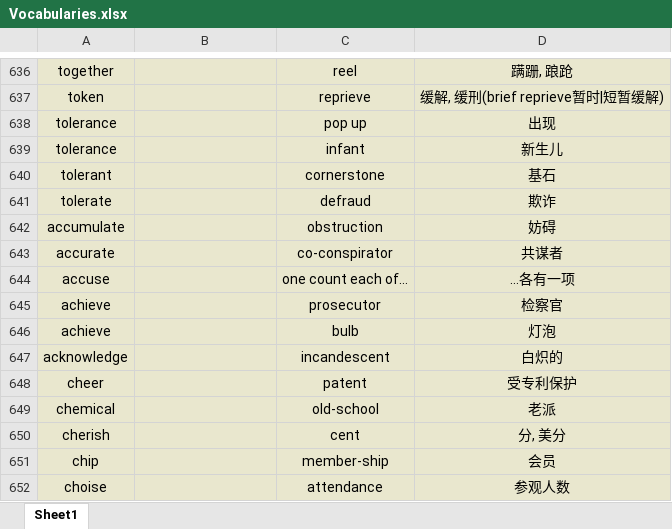
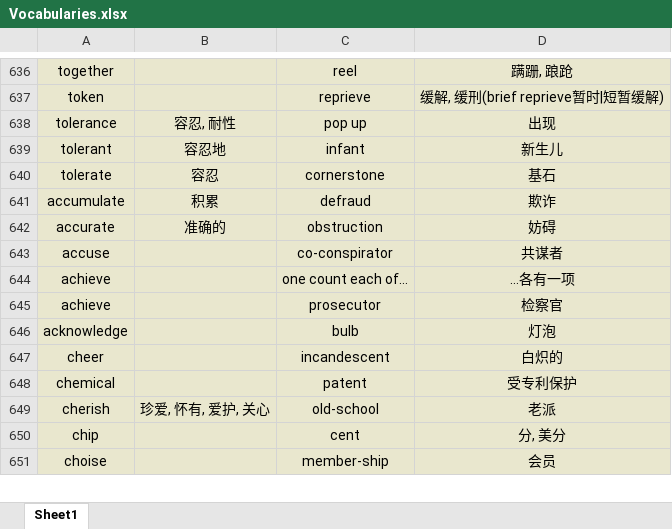
Before and after one commit to Favian096/LearningNotes, an Excel workbook: English/Vocabularies.xlsx, sheet Sheet1, drawn as a sheet; only a part is shown, gaps mark what is left out; values as stored, in another font and other column widths than the file's, no borders; removed rows and columns are numbered as before the commit, all else as after; the diff covers the shown part only; the diff names each change by its address in the sheet, - before the commit and + after, or states it on an @@ line.

Commit message:
feat：vocabularies routine

```diff
--- a/English/Vocabularies.xlsx (sheet Sheet1)
+++ b/English/Vocabularies.xlsx (sheet Sheet1)
-B638: (empty)
+B638: 容忍, 耐性
-row 639: tolerance |  | infant | 新生儿
-B639: (empty)
+B639: 容忍地
-C639: cornerstone
+C639: infant
-D639: 基石
+D639: 新生儿
-B640: (empty)
+B640: 容忍
-C640: defraud
+C640: cornerstone
-D640: 欺诈
+D640: 基石
-B641: (empty)
+B641: 积累
-C641: obstruction
+C641: defraud
-D641: 妨碍
+D641: 欺诈
-B642: (empty)
+B642: 准确的
-C642: co-conspirator
+C642: obstruction
-D642: 共谋者
+D642: 妨碍
-C643: one count each of…
+C643: co-conspirator
-D643: …各有一项
+D643: 共谋者
+row 644: achieve |  | one count each of… | …各有一项
-row 646: achieve |  | bulb | 灯泡
-C646: incandescent
+C646: bulb
-D646: 白炽的
+D646: 灯泡
-C647: patent
+C647: incandescent
-D647: 受专利保护
+D647: 白炽的
-C648: old-school
+C648: patent
-D648: 老派
+D648: 受专利保护
-B649: (empty)
+B649: 珍爱, 怀有, 爱护, 关心
-C649: cent
+C649: old-school
-D649: 分, 美分
+D649: 老派
-C650: member-ship
+C650: cent
-D650: 会员
+D650: 分, 美分
-C651: attendance
+C651: member-ship
-D651: 参观人数
+D651: 会员
```
Also changed, not shown: 267 edited cells and cell formats elsewhere in this sheet.
